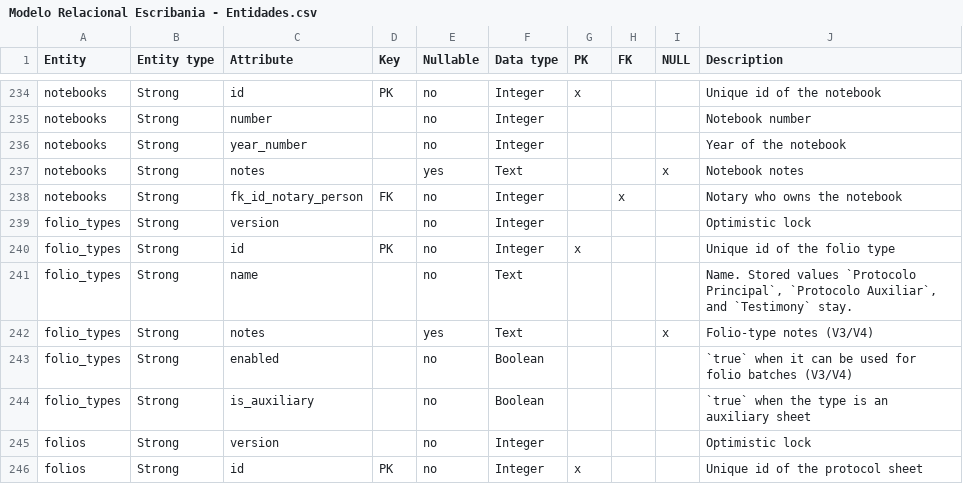
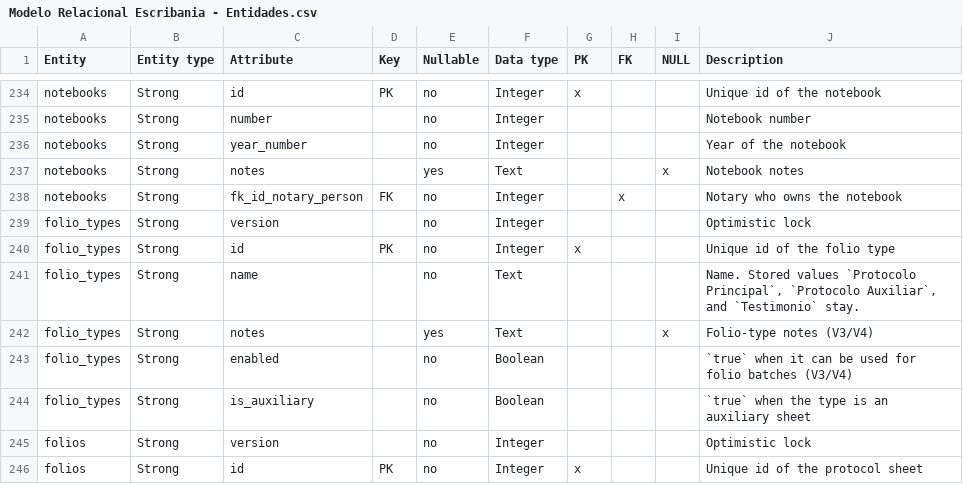
Before and after one commit to matiaspakua/notaire, a CSV file: docs/200-architecture/205-data-model/ERD/Modelo Relacional Escribania - Entidades.csv, drawn as a sheet; only a part is shown, gaps mark what is left out.

```diff
--- a/docs/200-architecture/205-data-model/ERD/Modelo Relacional Escribania - Entidades.csv
+++ b/docs/200-architecture/205-data-model/ERD/Modelo Relacional Escribania - Entidades.csv
@@ -240,3 +240,3 @@ folio_types,Strong,version,,no,Integer,,,,Optimistic lock
 folio_types,Strong,id,PK,no,Integer,x,,,Unique id of the folio type
-folio_types,Strong,name,,no,Text,,,,"Name. Stored values `Protocolo Principal`, `Protocolo Auxiliar`, and `Testimony` stay."
+folio_types,Strong,name,,no,Text,,,,"Name. Stored values `Protocolo Principal`, `Protocolo Auxiliar`, and `Testimonio` stay."
 folio_types,Strong,notes,,yes,Text,,,x,Folio-type notes (V3/V4)
```
Also changed, not shown: 3 other files.
